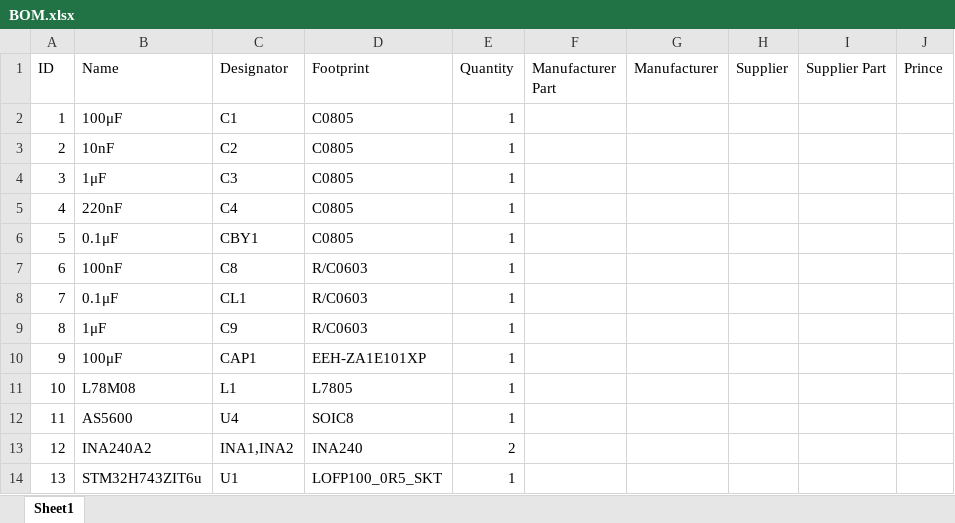
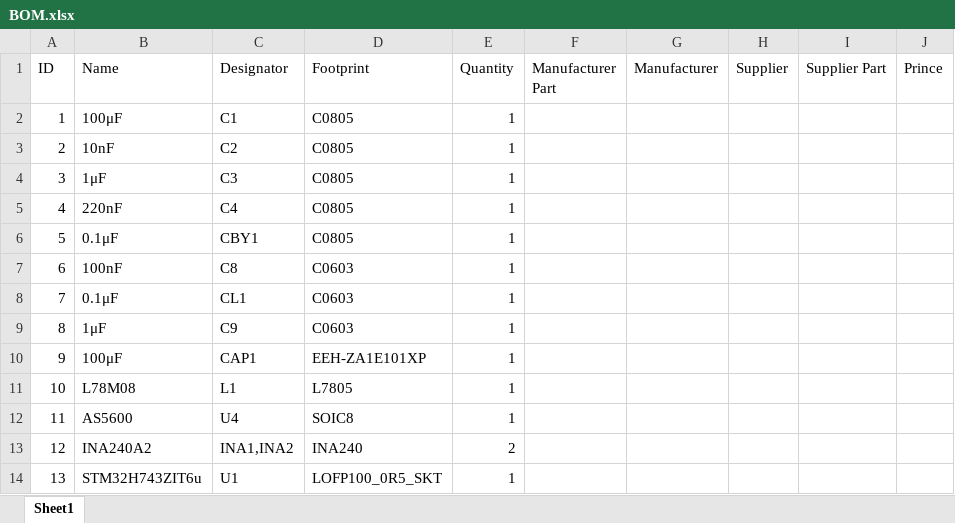
Before and after one commit to Bjersgen/Simplefoc, an Excel workbook: NUCLEO-H743ZI2_FOC/circle/BOM/BOM.xlsx, sheet Sheet1, drawn as a sheet; only a part is shown; values as stored, in another font and other column widths than the file's, no borders; the diff names each change by its address in the sheet, - before the commit and + after, or states it on an @@ line.

```diff
--- a/NUCLEO-H743ZI2_FOC/circle/BOM/BOM.xlsx (sheet Sheet1)
+++ b/NUCLEO-H743ZI2_FOC/circle/BOM/BOM.xlsx (sheet Sheet1)
-D7:D9 (Footprint): R/C0603
+D7:D9 (Footprint): C0603
```
Also changed, not shown: 12 other files.
